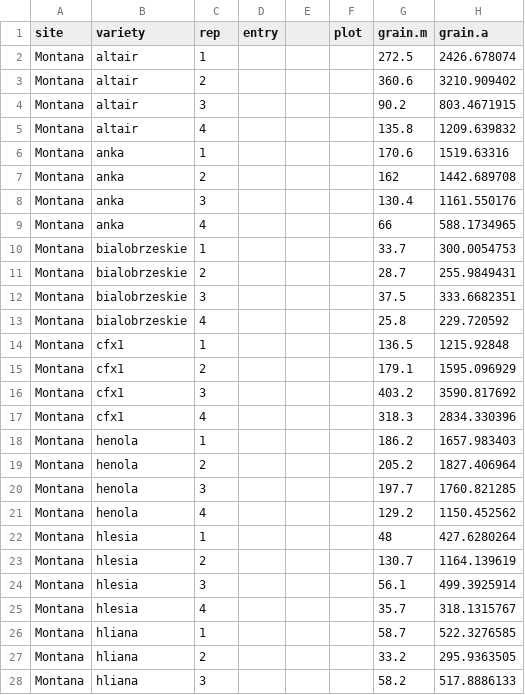
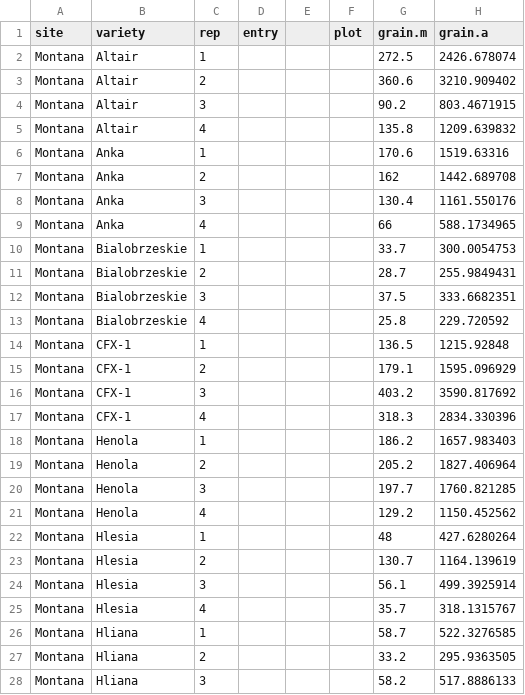
Before and after one commit to AjitWX/hemp-multistate, a CSV file: data/multistate_2020_121.csv, drawn as a sheet; only a part is shown; the diff covers the shown part only; the diff names each change by its address in the sheet, - before the commit and + after, or states it on an @@ line.

```diff
--- a/data/multistate_2020_121.csv
+++ b/data/multistate_2020_121.csv
-B2:B5 (variety): altair
+B2:B5 (variety): Altair
-B6:B9 (variety): anka
+B6:B9 (variety): Anka
-B10:B13 (variety): bialobrzeskie
+B10:B13 (variety): Bialobrzeskie
-B14:B17 (variety): cfx1
+B14:B17 (variety): CFX-1
-B18:B21 (variety): henola
+B18:B21 (variety): Henola
-B22:B25 (variety): hlesia
+B22:B25 (variety): Hlesia
-B26:B28 (variety): hliana
+B26:B28 (variety): Hliana
```
Also changed, not shown: 21 edited cells elsewhere in this file, data/multistate_2020_072.csv, data/multistate_2020_141.csv, 29 other files.
